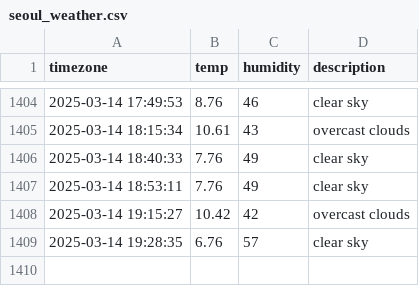
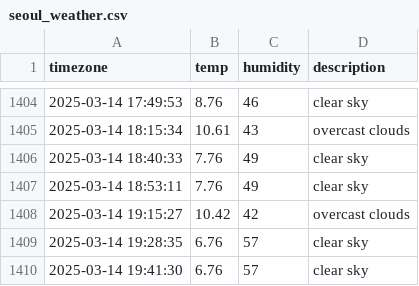
Before and after one commit to inho7/seoul_weather, a CSV file: seoul_weather.csv, drawn as a sheet; only a part is shown, gaps mark what is left out.

```diff
--- a/seoul_weather.csv
+++ b/seoul_weather.csv
@@ -1409 +1409,2 @@ timezone,temp,humidity,description
 2025-03-14 19:28:35,6.76,57,clear sky
+2025-03-14 19:41:30,6.76,57,clear sky
```
